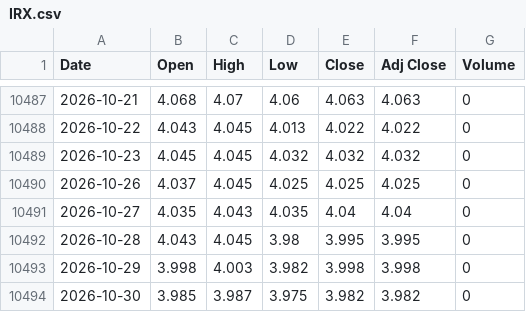
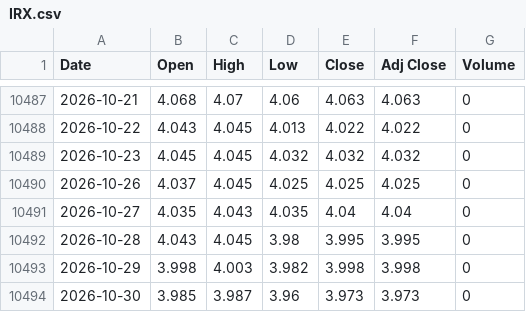
Before and after one commit to gatbatanic-eng/sepa-screener, a CSV file: laoer_backtest/data/IRX.csv, drawn as a sheet; only a part is shown, gaps mark what is left out.

```diff
--- a/laoer_backtest/data/IRX.csv
+++ b/laoer_backtest/data/IRX.csv
@@ -10493,2 +10493,2 @@ Date,Open,High,Low,Close,Adj Close,Volume
 2026-10-29,3.998,4.003,3.982,3.998,3.998,0
-2026-10-30,3.985,3.987,3.975,3.982,3.982,0
+2026-10-30,3.985,3.987,3.96,3.973,3.973,0
```
Also changed, not shown: laoer_backtest/data/NDX.csv, laoer_backtest/data/QQQ.csv, 4 other files.
